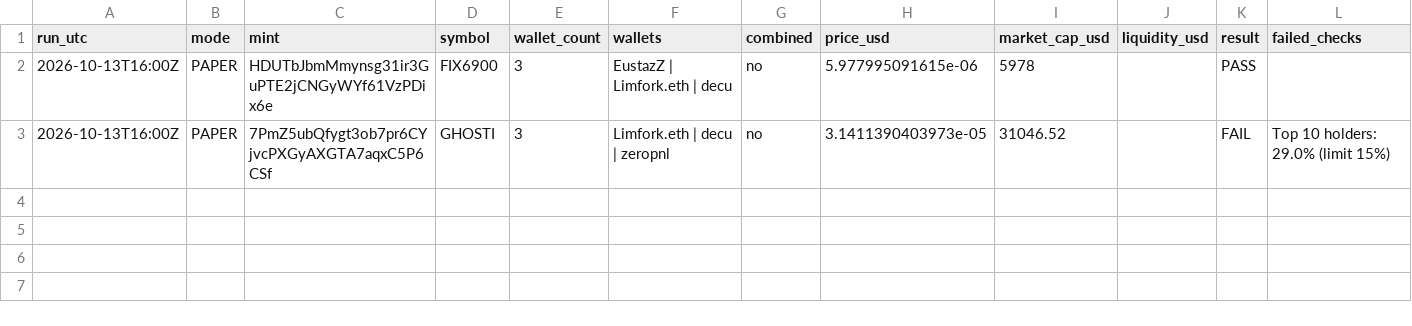
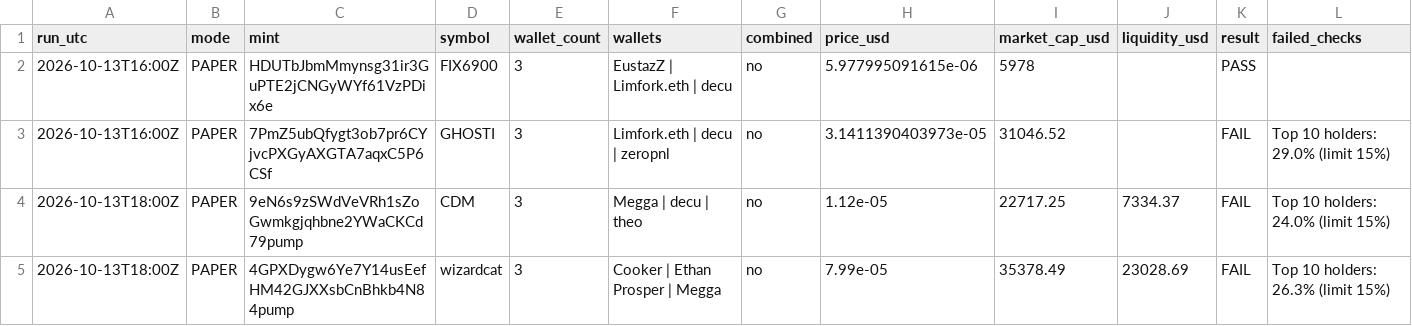
Before and after one commit to sageseid/MemeTrader, a CSV file: data/cluster_signals.csv, drawn as a sheet; only a part is shown; rows hold the shown columns only; the diff covers the shown part only; the diff names each change by its address in the sheet, - before the commit and + after, or states it on an @@ line.

```diff
--- a/data/cluster_signals.csv
+++ b/data/cluster_signals.csv
+row 4: 2026-10-13T18:00Z | PAPER | 9eN6s9zSWdVeVRh1sZoGwmkgjqhbne2YWaCKCd79pump | CDM | 3 | Megga | decu | theo | no | 1.12e-05 | 22717.25 | 7334.37 | FAIL | Top 10 holders: 24.0% (limit 15%)
+row 5: 2026-10-13T18:00Z | PAPER | 4GPXDygw6Ye7Y14usEefHM42GJXXsbCnBhkb4N84pump | wizardcat | 3 | Cooker | Ethan Prosper | Megga | no | 7.99e-05 | 35378.49 | 23028.69 | FAIL | Top 10 holders: 26.3% (limit 15%)
```
Also changed, not shown: 1 added row elsewhere in this file, data/runs.csv, 1 other file.
